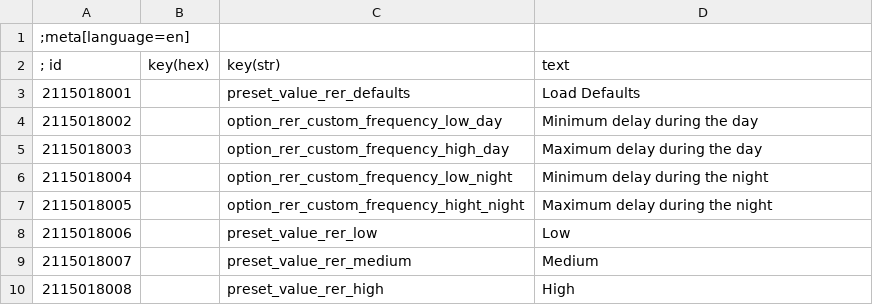
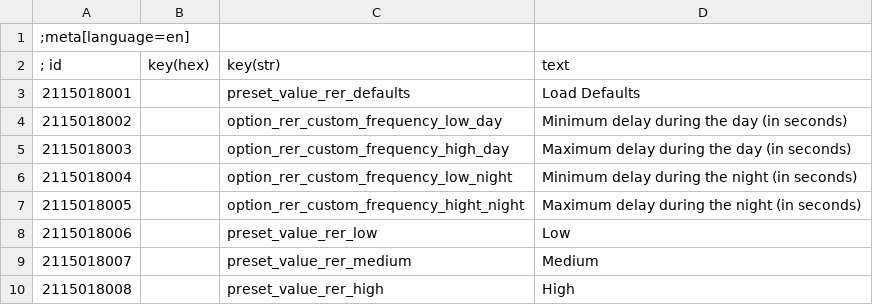
Before and after one commit to Aelto/tw3-random-encounters-reworked, a CSV file: release/mods/modRandomEncountersReworked/content/en.w3strings.csv, drawn as a sheet; only a part is shown.

Commit message:
fix: #7 the strings now specify the delay is in seconds

```diff
--- a/release/mods/modRandomEncountersReworked/content/en.w3strings.csv
+++ b/release/mods/modRandomEncountersReworked/content/en.w3strings.csv
@@ -3,6 +3,6 @@
 2115018001|        |preset_value_rer_defaults|Load Defaults
-2115018002|        |option_rer_custom_frequency_low_day|Minimum delay during the day
-2115018003|        |option_rer_custom_frequency_high_day|Maximum delay during the day
-2115018004|        |option_rer_custom_frequency_low_night|Minimum delay during the night
-2115018005|        |option_rer_custom_frequency_hight_night|Maximum delay during the night
+2115018002|        |option_rer_custom_frequency_low_day|Minimum delay during the day (in seconds)
+2115018003|        |option_rer_custom_frequency_high_day|Maximum delay during the day (in seconds)
+2115018004|        |option_rer_custom_frequency_low_night|Minimum delay during the night (in seconds)
+2115018005|        |option_rer_custom_frequency_hight_night|Maximum delay during the night (in seconds)
 2115018006|        |preset_value_rer_low|Low
```
Also changed, not shown: strings/en.w3strings.csv, 30 other files.
